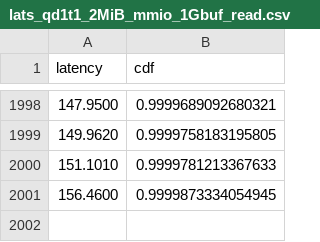
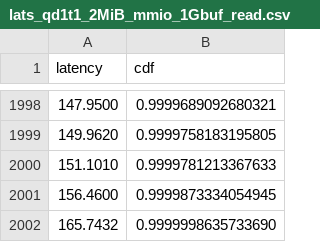
Before and after one commit to adwuerth/bachelors-thesis, a CSV file: figures/data/lats_ccdf_2MiB_read/lats_qd1t1_2MiB_mmio_1Gbuf_read.csv, drawn as a sheet; only a part is shown, gaps mark what is left out.

```diff
--- a/figures/data/lats_ccdf_2MiB_read/lats_qd1t1_2MiB_mmio_1Gbuf_read.csv
+++ b/figures/data/lats_ccdf_2MiB_read/lats_qd1t1_2MiB_mmio_1Gbuf_read.csv
@@ -2001 +2001,2 @@ latency,cdf
 156.4600,0.9999873334054945
+165.7432,0.9999998635733690
```
Also changed, not shown: figures/data/lats_ccdf_2MiB_read/lats_qd1t1_2MiB_vfio_1Gbuf_read.csv, 14 other files.
